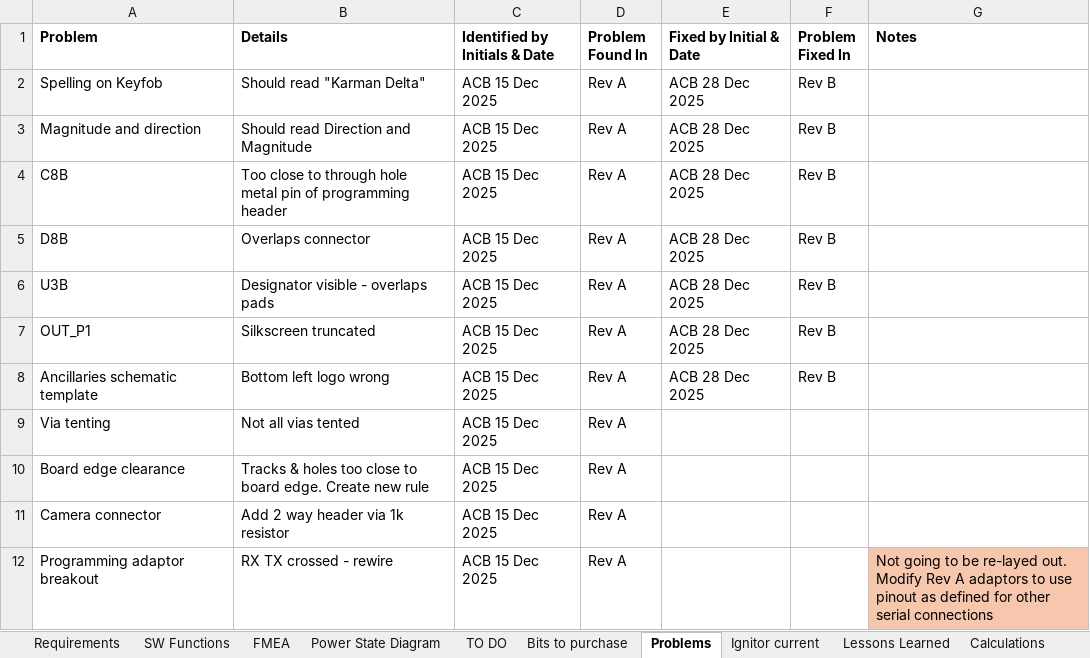
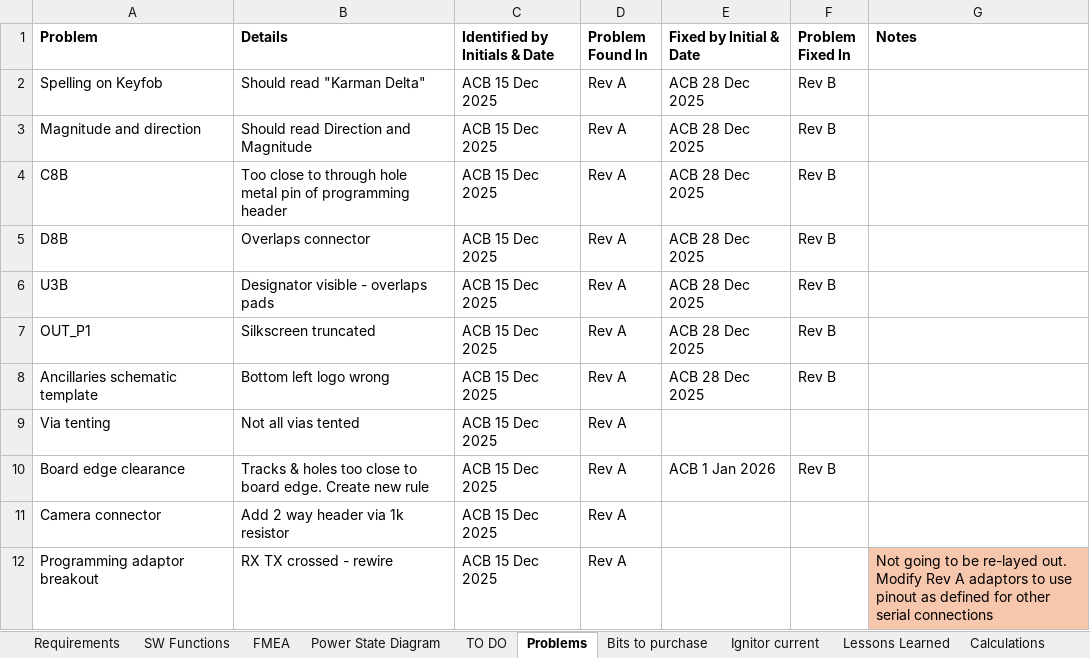
Before and after one commit to ImNickA/AltiumGithub, an Excel workbook: Karman Delta Arm/Rocket arming system.xlsx, sheet Problems, drawn as a sheet; only a part is shown; values as stored, in another font and other column widths than the file's, no borders; the diff names each change by its address in the sheet, - before the commit and + after, or states it on an @@ line.

Commit message:
Update Rocket arming system.xlsx

```diff
--- a/Karman Delta Arm/Rocket arming system.xlsx (sheet Problems)
+++ b/Karman Delta Arm/Rocket arming system.xlsx (sheet Problems)
@@ sheet tab order changed: Requirements | SW Functions | FMEA | Power State Diagram | TO DO | Problems | Bits to purchase | Ignitor current | Lessons Learned | Calculations @@
-E10 (Fixed by Initial & Date): (empty)
+E10 (Fixed by Initial & Date): ACB 1 Jan 2026
-F10 (Problem Fixed In): (empty)
+F10 (Problem Fixed In): Rev B
```
